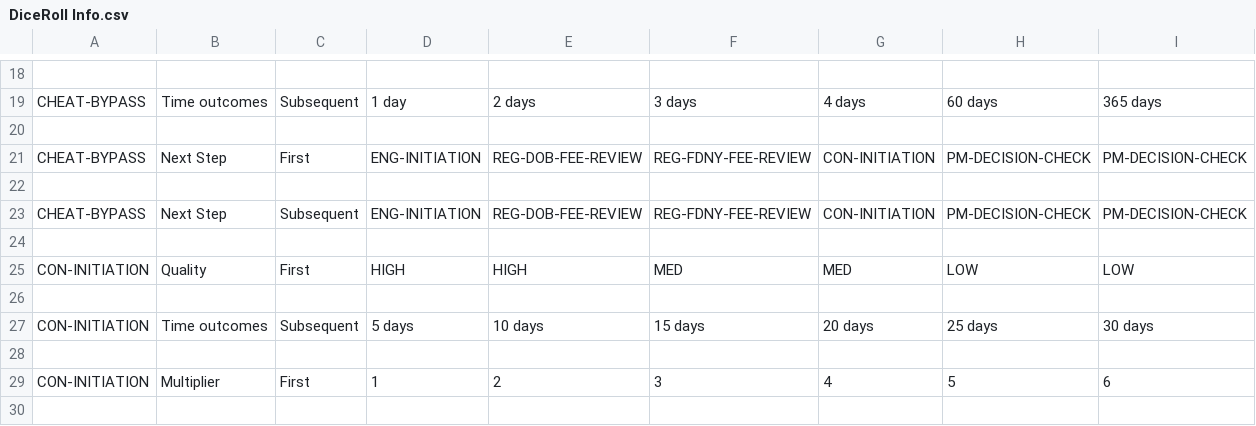
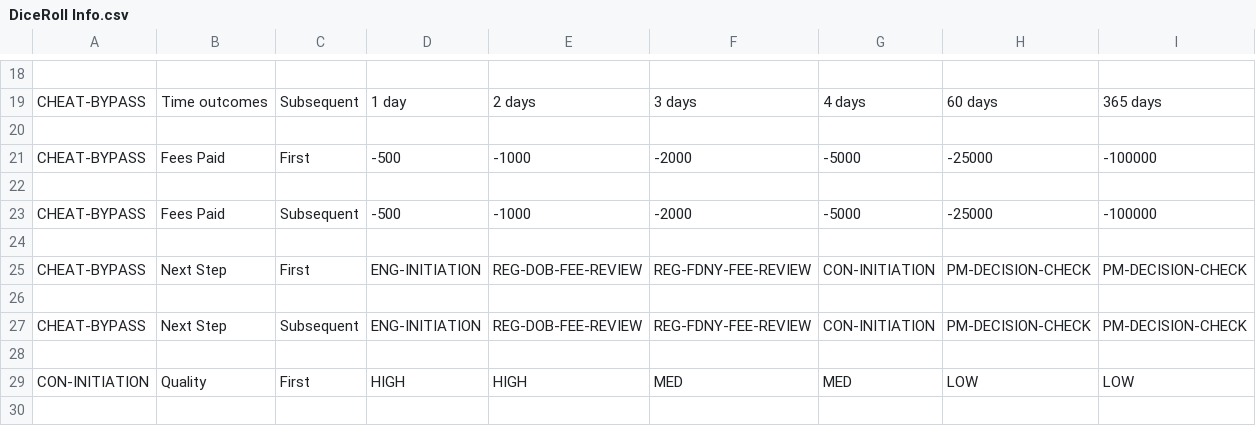
Before and after one commit to tomaszsb/Game_alpha, a CSV file: public/data/SOURCE_FILES/DiceRoll Info.csv, drawn as a sheet; only a part is shown, gaps mark what is left out; the shorter side is filled out with more unchanged rows; the diff names each change by its address in the sheet, - before the commit and + after, or states it on an @@ line.

```diff
--- a/public/data/SOURCE_FILES/DiceRoll Info.csv
+++ b/public/data/SOURCE_FILES/DiceRoll Info.csv
+row 21: CHEAT-BYPASS | Fees Paid | First | -500 | -1000 | -2000 | -5000 | -25000 | -100000
+row 22: (empty)
+row 23: CHEAT-BYPASS | Fees Paid | Subsequent | -500 | -1000 | -2000 | -5000 | -25000 | -100000
+row 24: (empty)
```
Also changed, not shown: public/data/CLEAN_FILES/DICE_EFFECTS.csv, public/data/CLEAN_FILES/SPACE_EFFECTS.csv, 3 other files.
